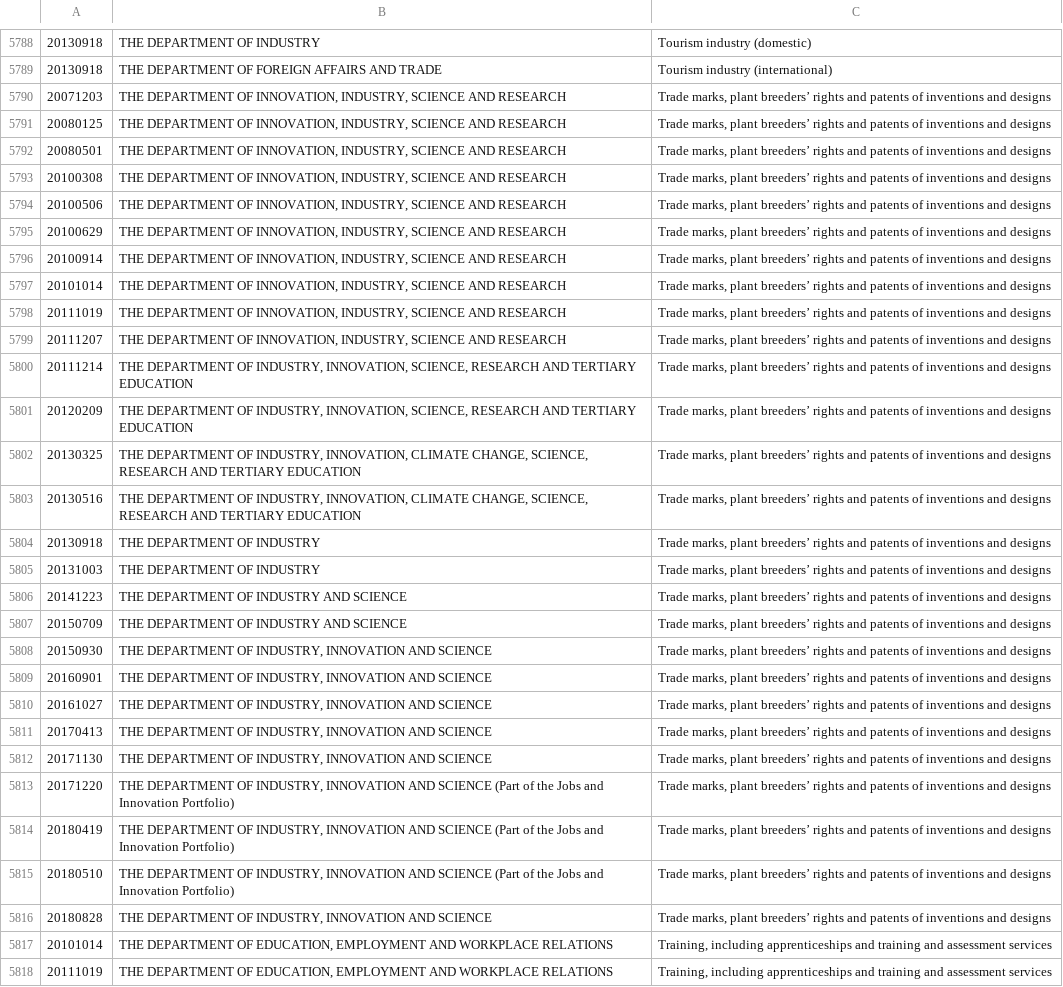
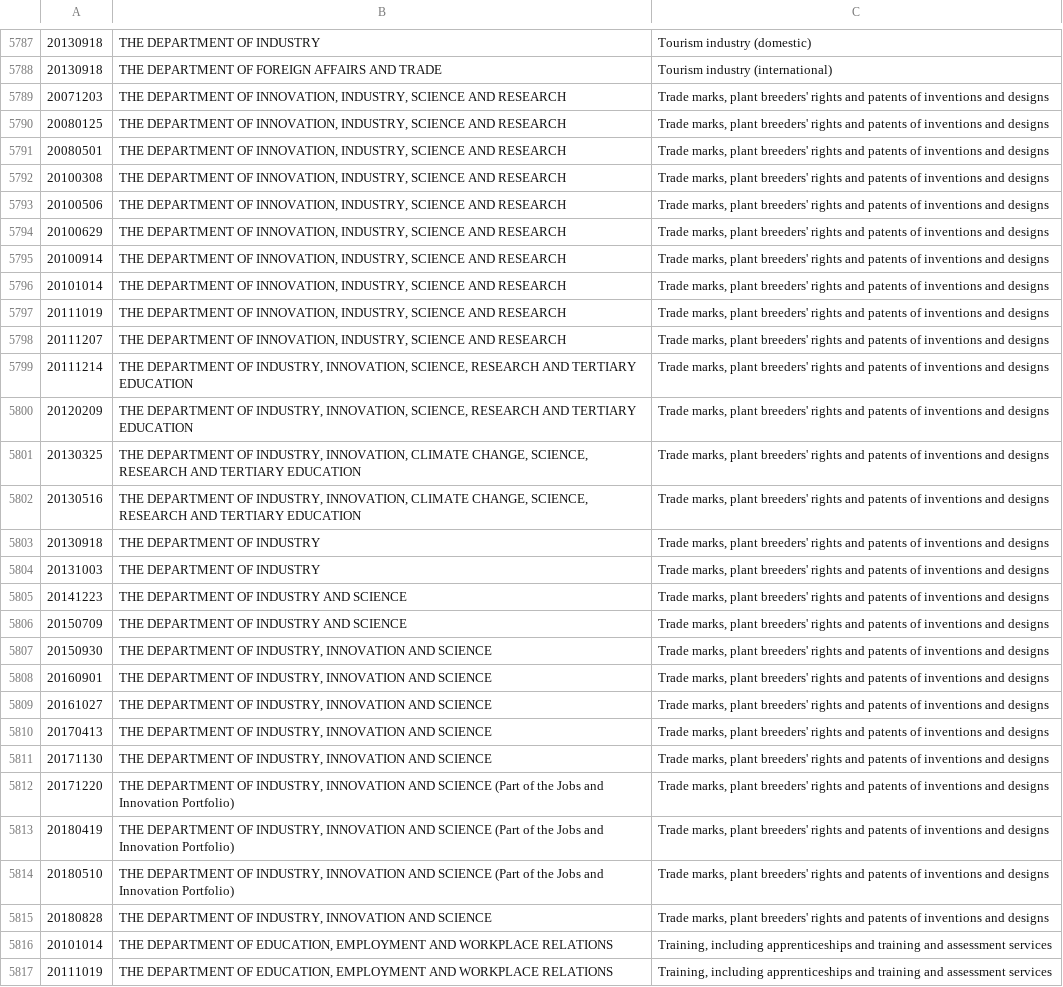
Before and after one commit to CSIRO-enviro-informatics/aao-ont, a CSV file: data/matters_clean.csv (was data/AAOs matters.csv), drawn as a sheet; only a part is shown, gaps mark what is left out; addresses are those after the commit; the diff covers the shown part only; the diff names each change by its address in the sheet, - before the commit and + after, or states it on an @@ line.

```diff
--- a/data/AAOs matters.csv
+++ b/data/matters_clean.csv
-C5789:C5815: …marks, plant breeders’ rights and…
+C5789:C5815: …marks, plant breeders' rights and…
```
Also changed, not shown: 2 removed rows and 142 edited cells elsewhere in this file, data/AAOs.csv, 3 other files.
